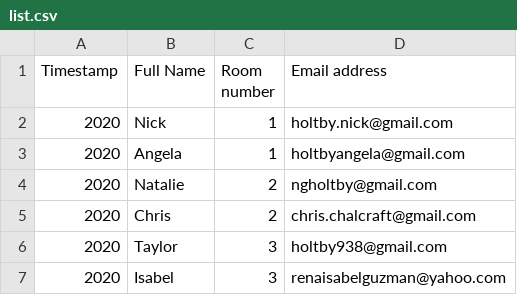
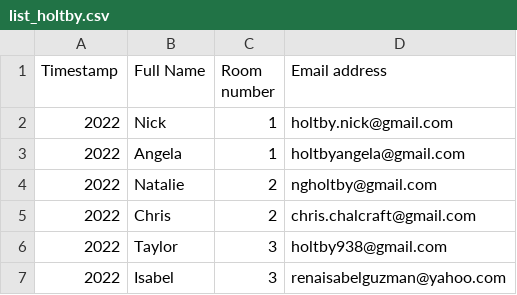
Before and after one commit to cchalc/secretsanta, a CSV file: list_holtby.csv (was list.csv), drawn as a sheet.

```diff
--- a/list.csv
+++ b/list_holtby.csv
@@ -1,7 +1,7 @@
 Timestamp,Full Name,Room number,Email address
-2020,Nick,1,holtby.nick@gmail.com
-2020,Angela,1,holtbyangela@gmail.com
-2020,Natalie,2,ngholtby@gmail.com
-2020,Chris,2,chris.chalcraft@gmail.com
-2020,Taylor,3,holtby938@gmail.com
-2020,Isabel,3,renaisabelguzman@yahoo.com
+2022,Nick,1,holtby.nick@gmail.com
+2022,Angela,1,holtbyangela@gmail.com
+2022,Natalie,2,ngholtby@gmail.com
+2022,Chris,2,chris.chalcraft@gmail.com
+2022,Taylor,3,holtby938@gmail.com
+2022,Isabel,3,renaisabelguzman@yahoo.com
```
Also changed, not shown: pairs.csv, 5 other files.
